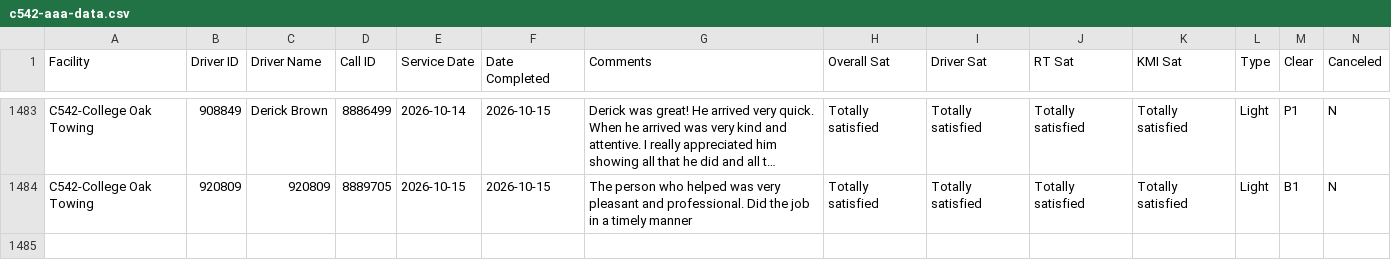
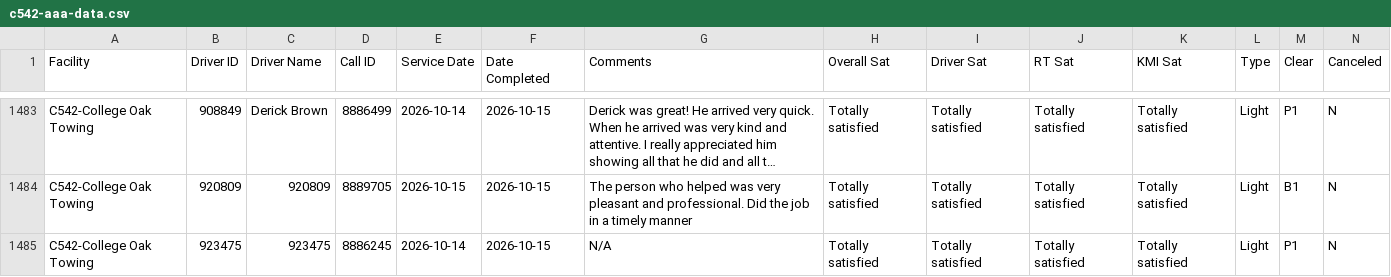
Before and after one commit to sbanks79/firstlineforryder, a CSV file: c542-aaa-data.csv, drawn as a sheet; only a part is shown, gaps mark what is left out; long unchanged cells end in …; rows hold the shown columns only; the diff names each change by its address in the sheet, - before the commit and + after, or states it on an @@ line.

```diff
--- a/c542-aaa-data.csv
+++ b/c542-aaa-data.csv
+row 1485: C542-College Oak Towing | 923475 | 923475 | 8886245 | 2026-10-14 | 2026-10-15 | N/A | Totally satisfied | Totally satisfied | Totally satisfied | Totally satisfied | Light | P1 | N
```
Also changed, not shown: c240-aaa-data.csv, c510-aaa-data.csv.
